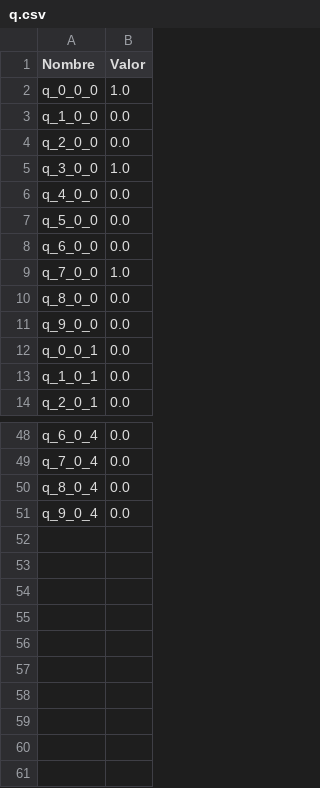
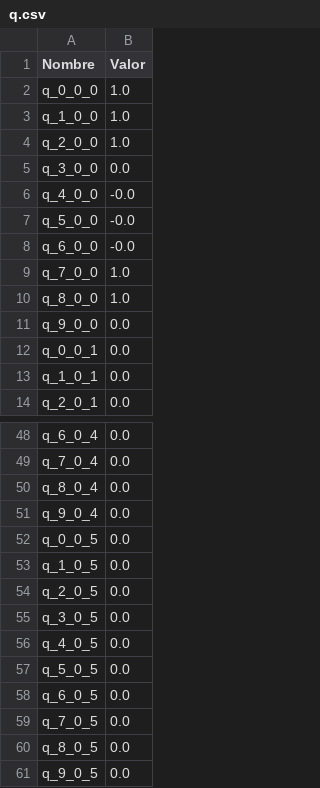
Before and after one commit to MaxiPis/ICS113_proyecto, a CSV file: resultados/q.csv, drawn as a sheet; only a part is shown, gaps mark what is left out.

```diff
--- a/resultados/q.csv
+++ b/resultados/q.csv
@@ -2,10 +2,10 @@ Nombre,Valor
 q_0_0_0,1.0
-q_1_0_0,0.0
-q_2_0_0,0.0
-q_3_0_0,1.0
-q_4_0_0,0.0
-q_5_0_0,0.0
-q_6_0_0,0.0
+q_1_0_0,1.0
+q_2_0_0,1.0
+q_3_0_0,0.0
+q_4_0_0,-0.0
+q_5_0_0,-0.0
+q_6_0_0,-0.0
 q_7_0_0,1.0
-q_8_0_0,0.0
+q_8_0_0,1.0
 q_9_0_0,0.0
@@ -51 +51,11 @@ q_8_0_4,0.0
 q_9_0_4,0.0
+q_0_0_5,0.0
+q_1_0_5,0.0
+q_2_0_5,0.0
+q_3_0_5,0.0
+q_4_0_5,0.0
+q_5_0_5,0.0
+q_6_0_5,0.0
+q_7_0_5,0.0
+q_8_0_5,0.0
+q_9_0_5,0.0
```
Also changed, not shown: resultados/l.csv, resultados/r.csv, 13 other files.
